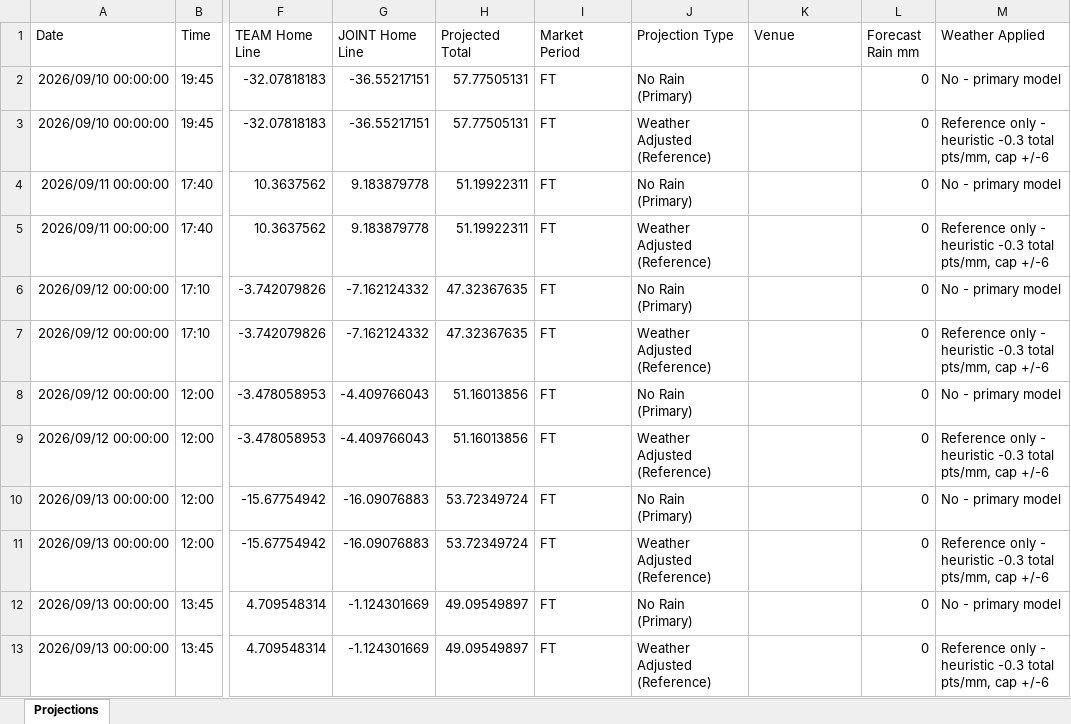
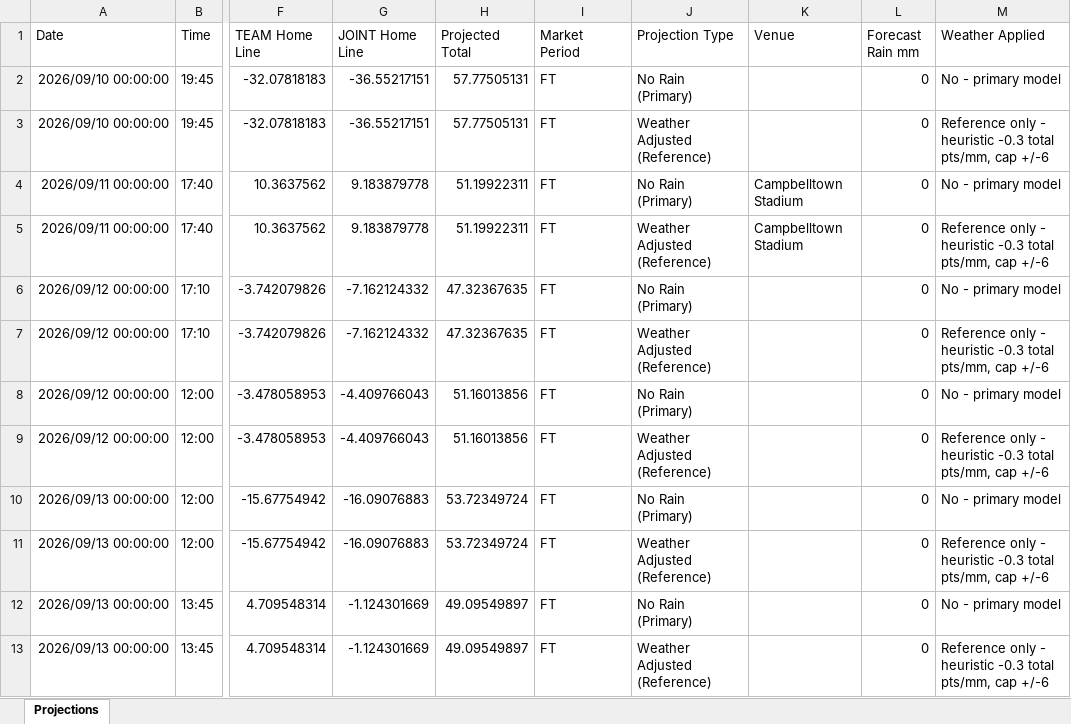
Before and after one commit to cgrocott89/ModelOutput, an Excel workbook: files/NRLW_upcoming_projections.xlsx, sheet Projections, drawn as a sheet; only a part is shown, gaps mark what is left out; values as stored, in another font and other column widths than the file's, no borders; the diff names each change by its address in the sheet, - before the commit and + after, or states it on an @@ line.

```diff
--- a/files/NRLW_upcoming_projections.xlsx (sheet Projections)
+++ b/files/NRLW_upcoming_projections.xlsx (sheet Projections)
-K4:K5 (Venue): (empty)
+K4:K5 (Venue): Campbelltown Stadium
```
Also changed, not shown: files/AFL_futures_sim.xlsx, files/NRL_anytime_tryscorers.xlsx, 8 other files.
